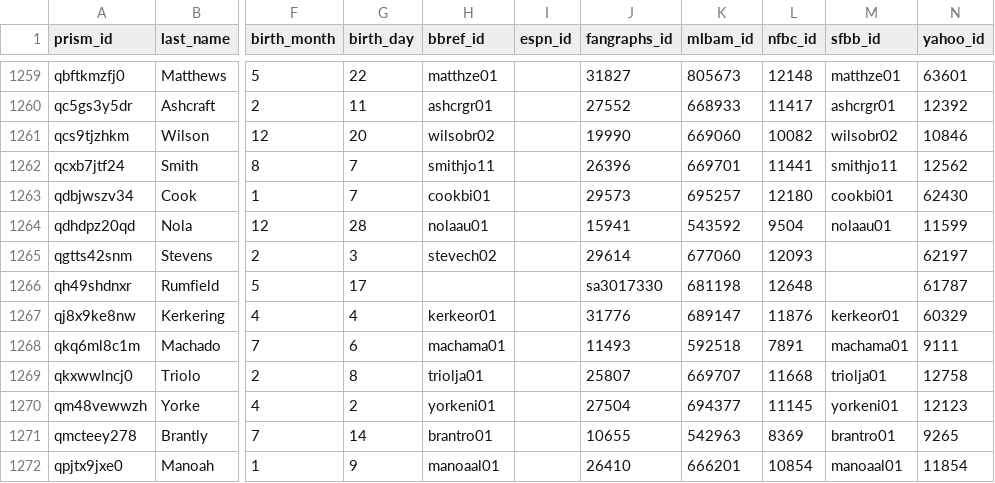
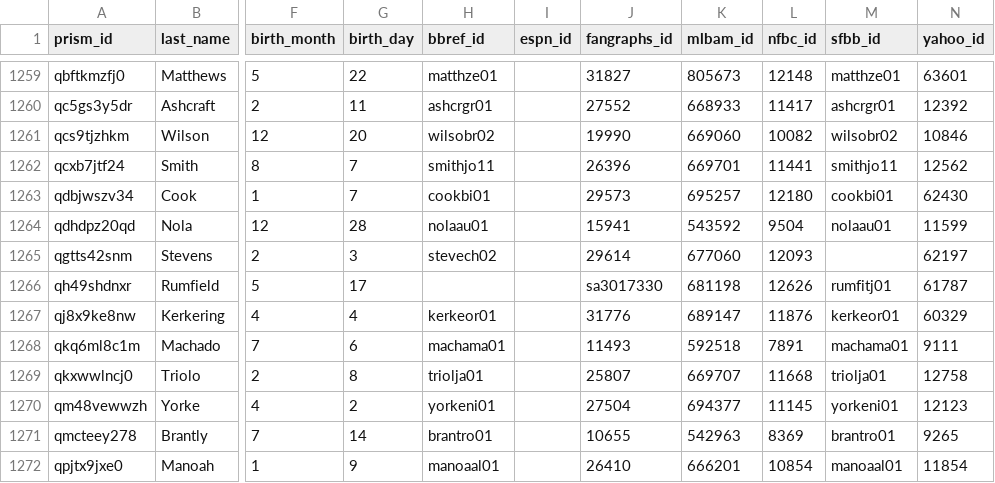
Before and after one commit to StatsVine/prism-crosswalk-data, a CSV file: data/mlb/players.csv, drawn as a sheet; only a part is shown, gaps mark what is left out; the diff names each change by its address in the sheet, - before the commit and + after, or states it on an @@ line.

Commit message:
Add SFBB id for Rumfield, TJ and swap duplicate NFBC ids (fixes #547)

```diff
--- a/data/mlb/players.csv
+++ b/data/mlb/players.csv
-L1266 (nfbc_id): 12648
+L1266 (nfbc_id): 12626
-M1266 (sfbb_id): (empty)
+M1266 (sfbb_id): rumfitj01
```
